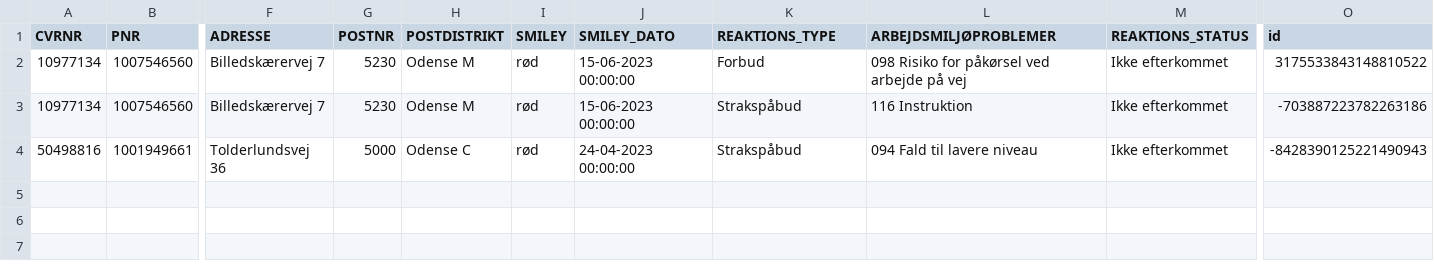
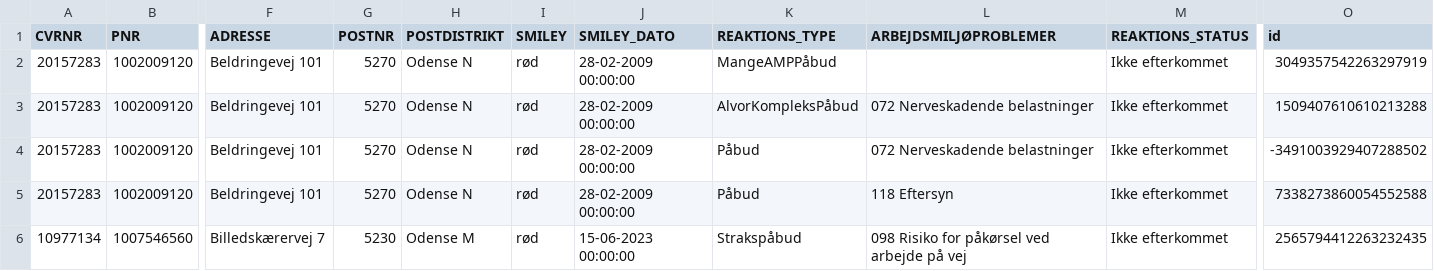
Before and after one commit to TV2-Fyn/scraping-af-arbejdstilsynets-smileyordning, a CSV file: csv/removed_at.csv, drawn as a sheet; only a part is shown, gaps mark what is left out; removed rows and columns are numbered as before the commit, all else as after; rows hold the shown columns only; the diff names each change by its address in the sheet, - before the commit and + after, or states it on an @@ line.

```diff
--- a/csv/removed_at.csv
+++ b/csv/removed_at.csv
+row 2: 20157283 | 1002009120 | Beldringevej 101 | 5270 | Odense N | rød | 28-02-2009 00:00:00 | MangeAMPPåbud |  | Ikke efterkommet | 3049357542263297919
+row 3: 20157283 | 1002009120 | Beldringevej 101 | 5270 | Odense N | rød | 28-02-2009 00:00:00 | AlvorKompleksPåbud | 072 Nerveskadende belastninger | Ikke efterkommet | 1509407610610213288
+row 4: 20157283 | 1002009120 | Beldringevej 101 | 5270 | Odense N | rød | 28-02-2009 00:00:00 | Påbud | 072 Nerveskadende belastninger | Ikke efterkommet | -3491003929407288502
+row 5: 20157283 | 1002009120 | Beldringevej 101 | 5270 | Odense N | rød | 28-02-2009 00:00:00 | Påbud | 118 Eftersyn | Ikke efterkommet | 7338273860054552588
-K6 (REAKTIONS_TYPE): Forbud
+K6 (REAKTIONS_TYPE): Strakspåbud
-O6 (id): 3175533843148810522
+O6 (id): 2565794412263232435
-row 3: 10977134 | 1007546560 | Billedskærervej 7 | 5230 | Odense M | rød | 15-06-2023 00:00:00 | Strakspåbud | 116 Instruktion | Ikke efterkommet | -703887223782263186
-row 4: 50498816 | 1001949661 | Tolderlundsvej 36 | 5000 | Odense C | rød | 24-04-2023 00:00:00 | Strakspåbud | 094 Fald til lavere niveau | Ikke efterkommet | -8428390125221490943
```
Also changed, not shown: csv/added_at.csv.
